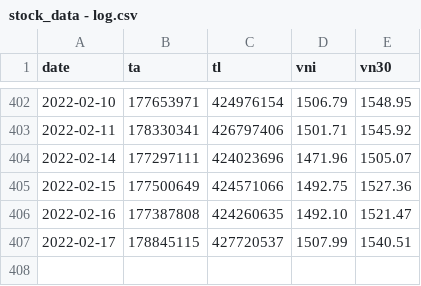
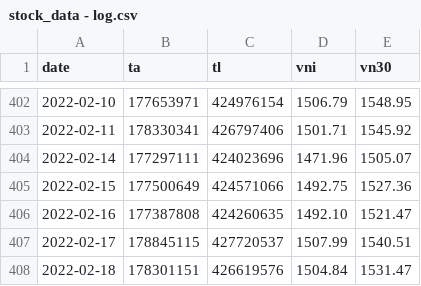
Before and after one commit to anhtuan23/stock_tracker, a CSV file: stock_data - log.csv, drawn as a sheet; only a part is shown, gaps mark what is left out; the diff names each change by its address in the sheet, - before the commit and + after, or states it on an @@ line.

Commit message:
update data

```diff
--- a/stock_data - log.csv
+++ b/stock_data - log.csv
+row 408: 2022-02-18 | 178301151 | 426619576 | 1504.84 | 1531.47
```
Also changed, not shown: 1 other file.
